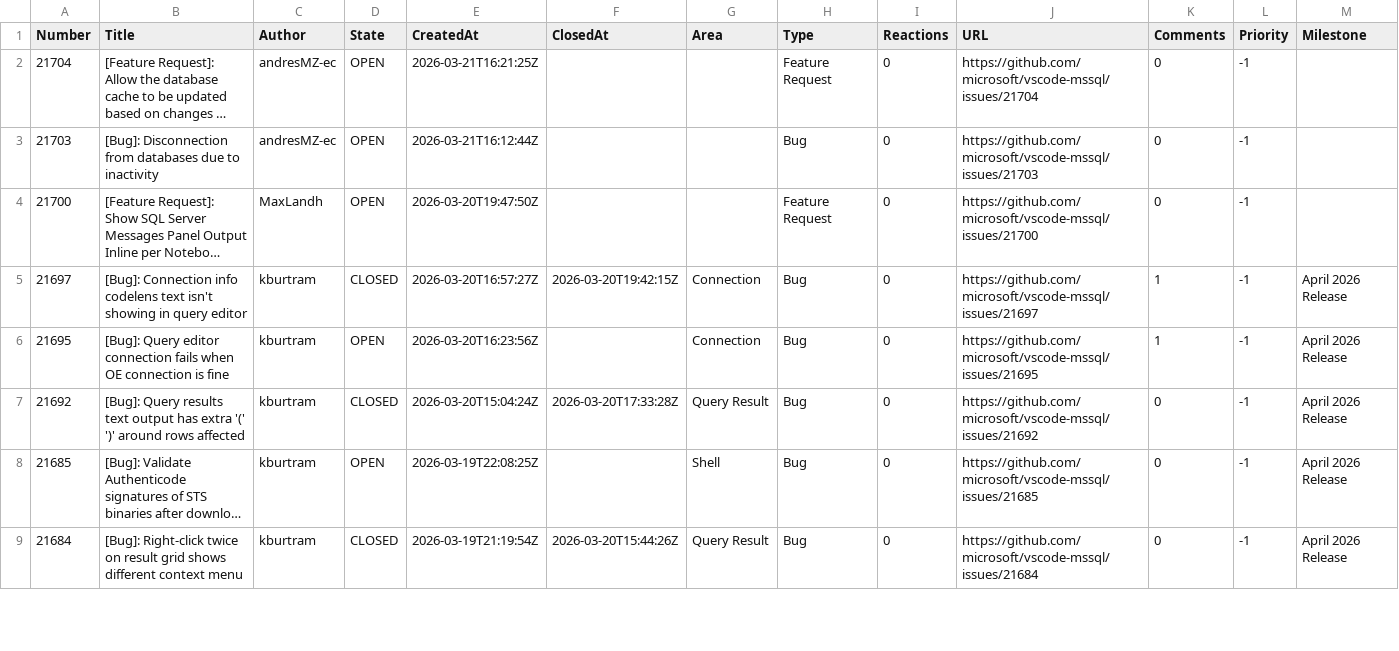
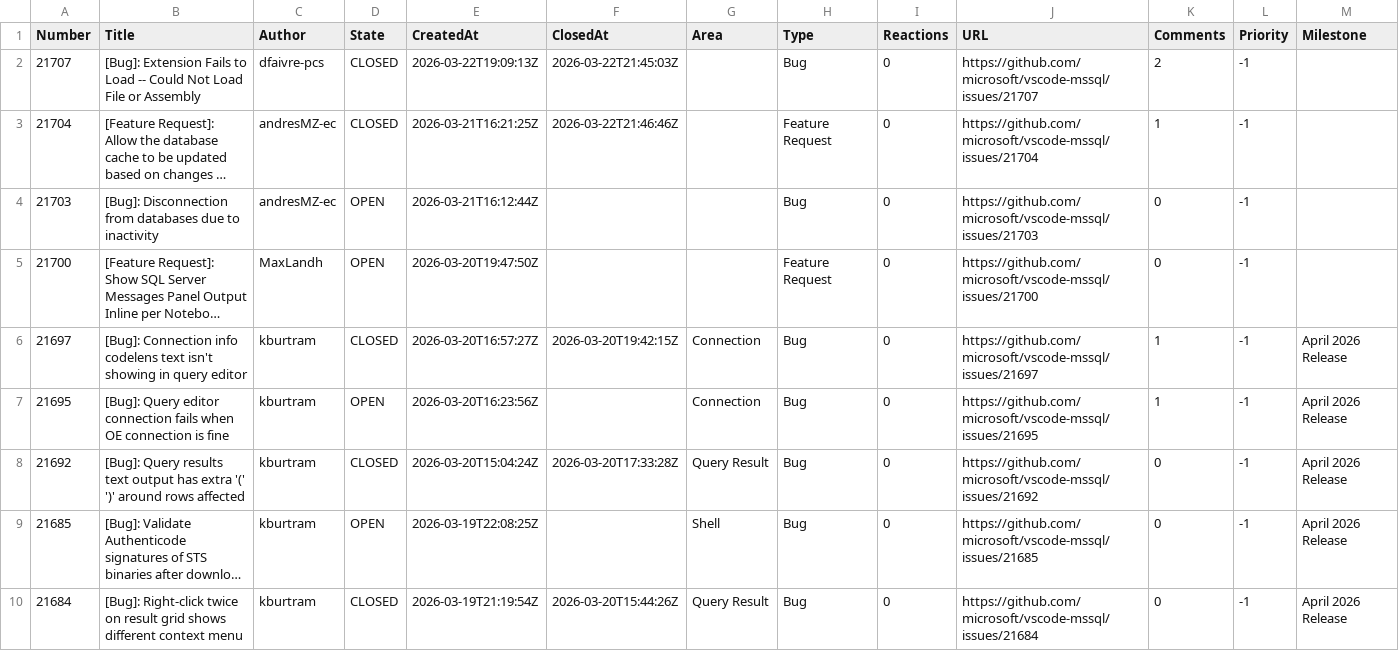
Before and after one commit to aasimkhan30/vscode-mssql-issues, a CSV file: microsoft-vscode-mssql-issues.csv, drawn as a sheet; only a part is shown; long unchanged cells end in …; addresses are those after the commit; the diff names each change by its address in the sheet, - before the commit and + after, or states it on an @@ line.

```diff
--- a/microsoft-vscode-mssql-issues.csv
+++ b/microsoft-vscode-mssql-issues.csv
+row 2: 21707 | [Bug]: Extension Fails to Load -- Could Not Load File or Assembly | dfaivre-pcs | CLOSED | 2026-03-22T19:09:13Z | 2026-03-22T21:45:03Z |  | Bug | 0 | https://github.com/microsoft/vscode-mssql/issues/21707 | 2 | -1
-D3 (State): OPEN
+D3 (State): CLOSED
-F3 (ClosedAt): (empty)
+F3 (ClosedAt): 2026-03-22T21:46:46Z
-K3 (Comments): 0
+K3 (Comments): 1
```
Also changed, not shown: 2 other files.
